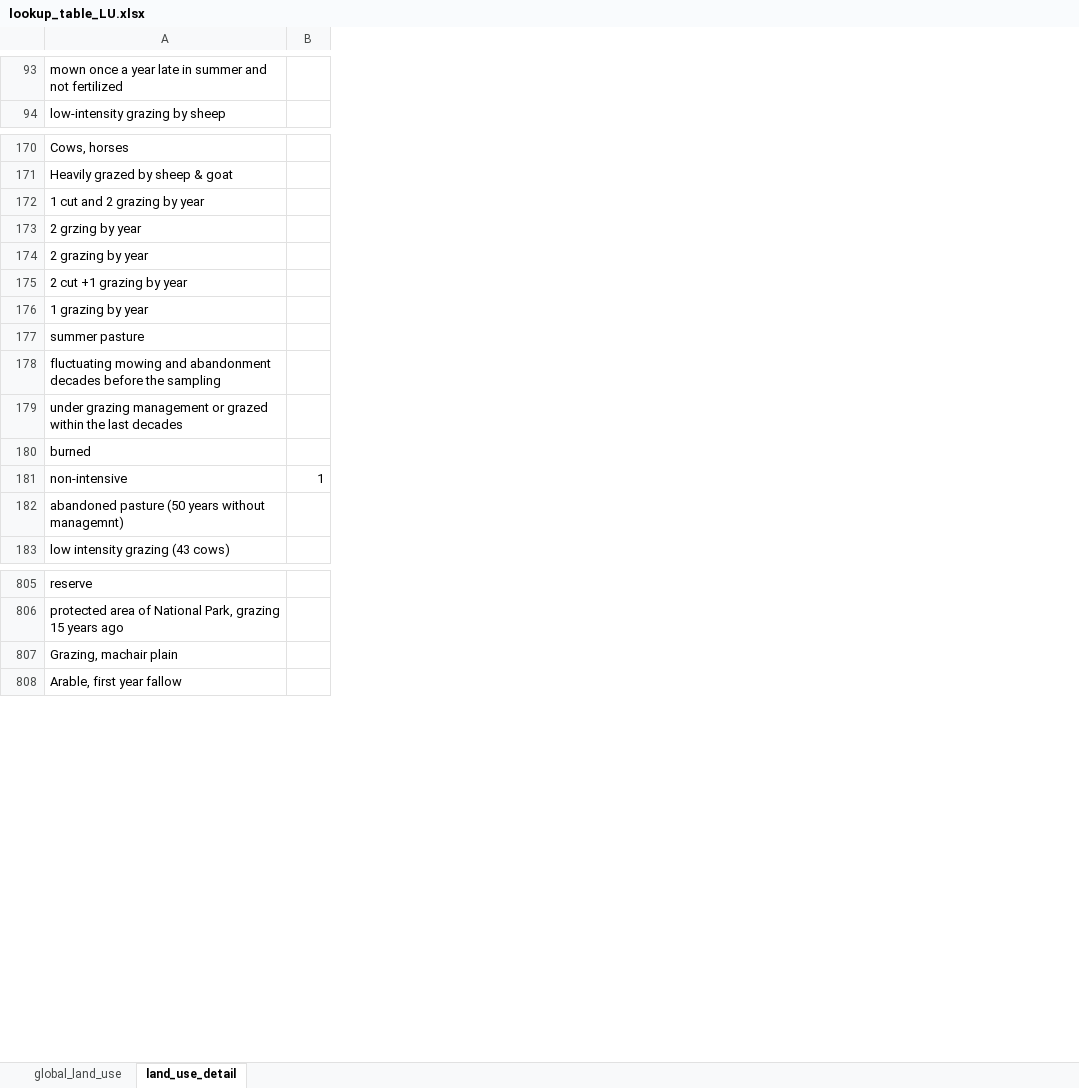
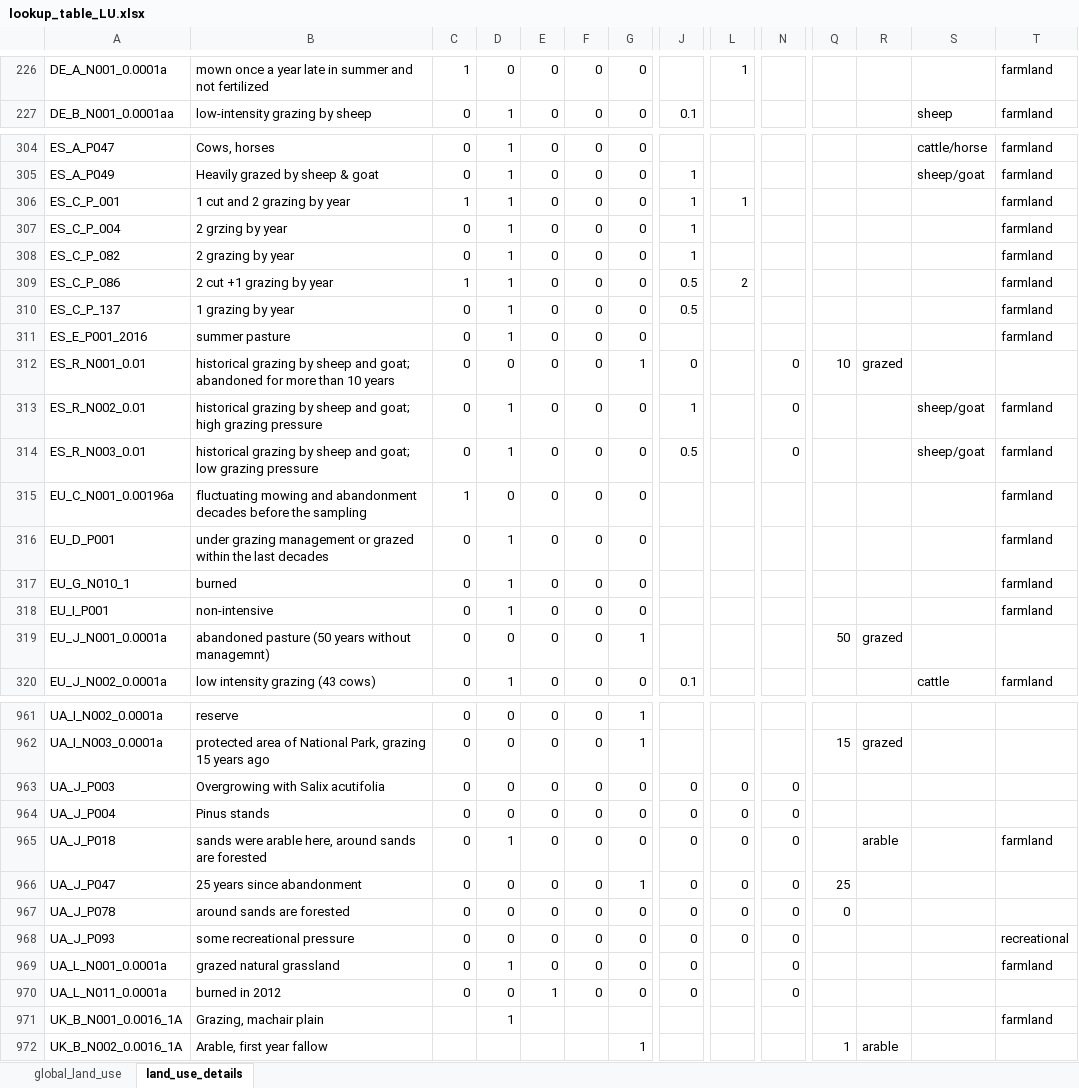
Before and after one commit to vpellissier/grassplot, an Excel workbook: lookup_table_LU.xlsx, sheet land_use_details, drawn as a sheet; only a part is shown, gaps mark what is left out; values as stored, in another font and other column widths than the file's, no borders; addresses are those after the commit; rows hold the shown columns only; the diff covers the shown part only; the diff names each change by its address in the sheet, - before the commit and + after, or states it on an @@ line.

```diff
--- a/lookup_table_LU.xlsx (sheet land_use_details)
+++ b/lookup_table_LU.xlsx (sheet land_use_details)
-sheet tab: land_use_detail
+sheet tab: land_use_details
+column A, rows 226-227: DE_A_N001_0.0001a | DE_B_N001_0.0001aa; rows 304-311: ES_A_P047 | ES_A_P049 | ES_C_P_001 | ES_C_P_004 | ES_C_P_082 | ES_C_P_086 | ES_C_P_137 | ES_E_P001_2016; rows 315-320: EU_C_N001_0.00196a | EU_D_P001 | EU_G_N010_1 | EU_I_P001 | EU_J_N001_0.0001a | EU_J_N002_0.0001a; rows 961-962: UA_I_N002_0.0001a | UA_I_N003_0.0001a; rows 971-972: UK_B_N001_0.0016_1A | UK_B_N002_0.0016_1A
+column C, rows 226-227: 1 | 0; rows 304-311: 0 | 0 | 1 | 0 | 0 | 1 | 0 | 0; rows 315-320: 1 | 0 | 0 | 0 | 0 | 0; rows 961-962: 0 | 0
+column D, rows 226-227: 0 | 1; rows 304-311: all 1; rows 315-320: 0 | 1 | 1 | 1 | 0 | 1; rows 961-962: 0 | 0; row 971: 1
+column E, rows 226-227: 0 | 0; rows 304-311: all 0; rows 315-320: all 0; rows 961-962: 0 | 0
+column F, rows 226-227: 0 | 0; rows 304-311: all 0; rows 315-320: all 0; rows 961-962: 0 | 0
+column G, rows 226-227: 0 | 0; rows 304-311: all 0; rows 315-320: 0 | 0 | 0 | 0 | 1 | 0; rows 961-962: 1 | 1; row 972: 1
+column J, row 227: 0.1; rows 305-310: 1 | 1 | 1 | 1 | 0.5 | 0.5; row 320: 0.1
+column N, empty
+column Q, row 319: 50; row 962: 15; row 972: 1
+column R, row 319: grazed; row 962: grazed; row 972: arable
+column S, row 227: sheep; rows 304-305: cattle/horse | sheep/goat; row 320: cattle
+column T, rows 226-227: farmland | farmland; rows 304-311: all farmland; rows 315-320: farmland | farmland | farmland | farmland |  | farmland; row 971: farmland
-L226: (empty)
+L226: 1
-L306: (empty)
+L306: 1
-L309: (empty)
+L309: 2
+row 312: ES_R_N001_0.01 | historical grazing by sheep and goat; abandoned for more than 10 years | 0 | 0 | 0 | 0 | 1 | 0 |  | 0 | 10 | grazed
+row 313: ES_R_N002_0.01 | historical grazing by sheep and goat; high grazing pressure | 0 | 1 | 0 | 0 | 0 | 1 |  | 0 |  |  | sheep/goat | farmland
+row 314: ES_R_N003_0.01 | historical grazing by sheep and goat; low grazing pressure | 0 | 1 | 0 | 0 | 0 | 0.5 |  | 0 |  |  | sheep/goat | farmland
-L318: 1
+L318: (empty)
+row 963: UA_J_P003 | Overgrowing with Salix acutifolia | 0 | 0 | 0 | 0 | 0 | 0 | 0 | 0
+row 964: UA_J_P004 | Pinus stands | 0 | 0 | 0 | 0 | 0 | 0 | 0 | 0
+row 965: UA_J_P018 | sands were arable here, around sands are forested | 0 | 1 | 0 | 0 | 0 | 0 | 0 | 0 |  | arable |  | farmland
+row 966: UA_J_P047 | 25 years since abandonment | 0 | 0 | 0 | 0 | 1 | 0 | 0 | 0 | 25
+row 967: UA_J_P078 | around sands are forested | 0 | 0 | 0 | 0 | 0 | 0 | 0 | 0 | 0
+row 968: UA_J_P093 | some recreational pressure | 0 | 0 | 0 | 0 | 0 | 0 | 0 | 0 |  |  |  | recreational
+row 969: UA_L_N001_0.0001a | grazed natural grassland | 0 | 1 | 0 | 0 | 0 | 0 |  | 0 |  |  |  | farmland
+row 970: UA_L_N011_0.0001a | burned in 2012 | 0 | 0 | 1 | 0 | 0 | 0 |  | 0
```
Also changed, not shown: 154 added rows, 106 removed rows, 10 moved rows, 7 added columns, 1 removed column, 96 edited cells and cell formats elsewhere in this sheet, sheet global_land_use, 10 other files.
